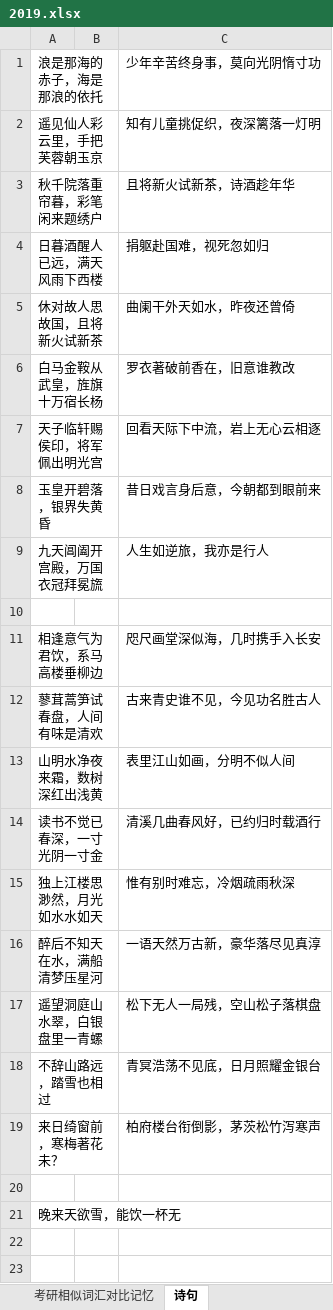
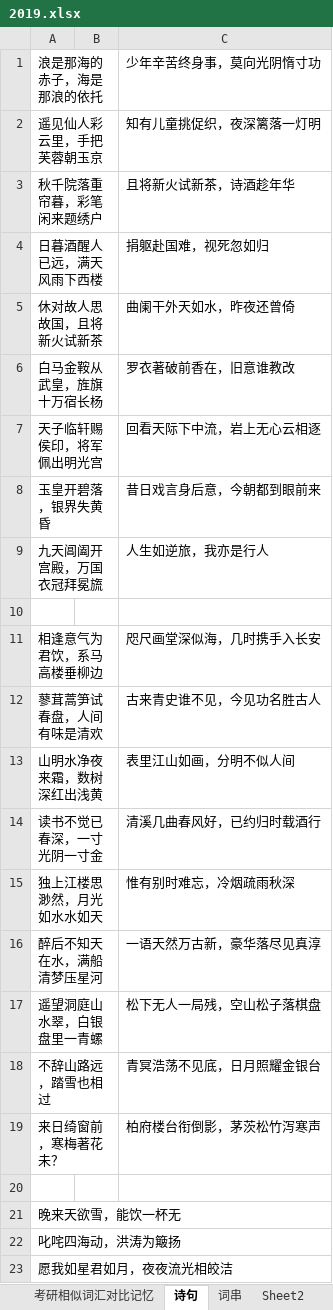
Before and after one commit to happyhani/studyEnglish, an Excel workbook: 2019.xlsx, sheet 诗句, drawn as a sheet; values as stored, in another font and other column widths than the file's, no borders; the diff names each change by its address in the sheet, - before the commit and + after, or states it on an @@ line.

```diff
--- a/2019.xlsx (sheet 诗句)
+++ b/2019.xlsx (sheet 诗句)
+sheet tab: 词串
+sheet tab: Sheet2
+row 22: 叱咤四海动，洪涛为簸扬
+row 23: 愿我如星君如月，夜夜流光相皎洁
```
Also changed, not shown: sheet 11月, other sheet tabs.
